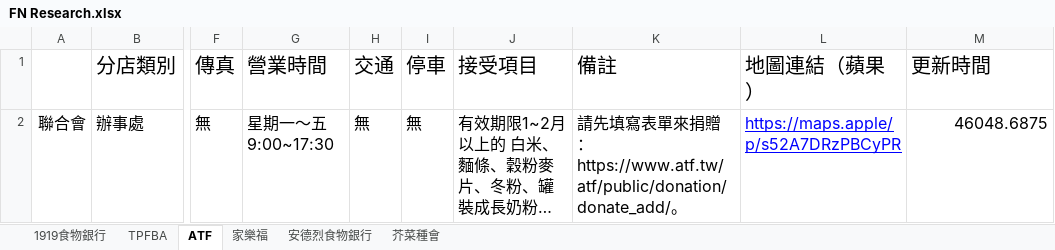
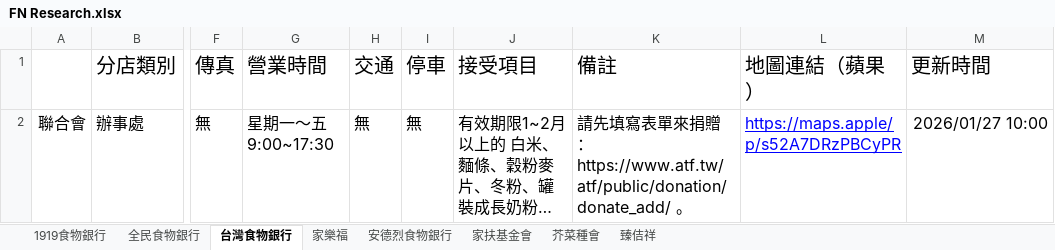
Before and after one commit to Albair581/FNHost, an Excel workbook: FN Research.xlsx, sheet 台灣食物銀行, drawn as a sheet; only a part is shown, gaps mark what is left out; long unchanged cells end in …; values as stored, in another font and other column widths than the file's, no borders; charts and pictures not drawn; the diff names each change by its address in the sheet, - before the commit and + after, or states it on an @@ line.

```diff
--- a/FN Research.xlsx (sheet 台灣食物銀行)
+++ b/FN Research.xlsx (sheet 台灣食物銀行)
-sheet tab: TPFBA
+sheet tab: 全民食物銀行
-sheet tab: ATF
+sheet tab: 台灣食物銀行
+sheet tab: 家扶基金會
+sheet tab: 臻佶祥
-K2 (備註): …贈：https://www.atf.tw/atf/public/donation/donate_add/。
+K2 (備註): …贈： https://www.atf.tw/atf/public/donation/donate_add/ 。
-M2 (更新時間): 46048.6875
+M2 (更新時間): 2026/01/27 10:00
```
Also changed, not shown: sheet 芥菜種會, sheet 安德烈食物銀行, sheet 全民食物銀行, sheet 1919食物銀行, charts or pictures, 2 other files.
